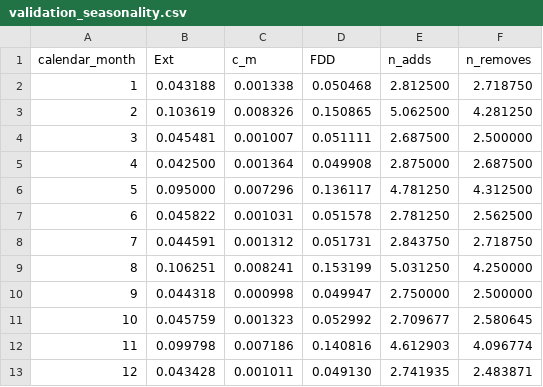
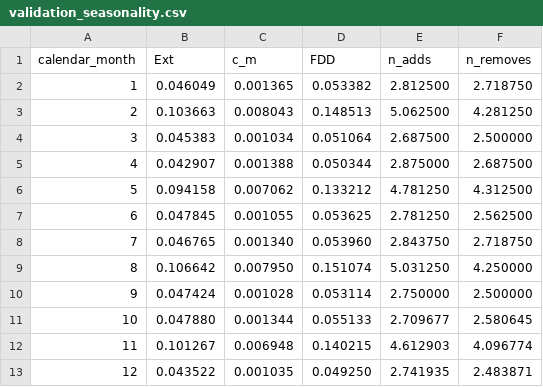
Before and after one commit to sidrad17/extension-clock, a CSV file: outputs/tables/validation_seasonality.csv, drawn as a sheet.

```diff
--- a/outputs/tables/validation_seasonality.csv
+++ b/outputs/tables/validation_seasonality.csv
@@ -1,13 +1,13 @@
 calendar_month,Ext,c_m,FDD,n_adds,n_removes
-1,0.043188,0.001338,0.050468,2.812500,2.718750
-2,0.103619,0.008326,0.150865,5.062500,4.281250
-3,0.045481,0.001007,0.051111,2.687500,2.500000
-4,0.042500,0.001364,0.049908,2.875000,2.687500
-5,0.095000,0.007296,0.136117,4.781250,4.312500
-6,0.045822,0.001031,0.051578,2.781250,2.562500
-7,0.044591,0.001312,0.051731,2.843750,2.718750
-8,0.106251,0.008241,0.153199,5.031250,4.250000
-9,0.044318,0.000998,0.049947,2.750000,2.500000
-10,0.045759,0.001323,0.052992,2.709677,2.580645
-11,0.099798,0.007186,0.140816,4.612903,4.096774
-12,0.043428,0.001011,0.049130,2.741935,2.483871
+1,0.046049,0.001365,0.053382,2.812500,2.718750
+2,0.103663,0.008043,0.148513,5.062500,4.281250
+3,0.045383,0.001034,0.051064,2.687500,2.500000
+4,0.042907,0.001388,0.050344,2.875000,2.687500
+5,0.094158,0.007062,0.133212,4.781250,4.312500
+6,0.047845,0.001055,0.053625,2.781250,2.562500
+7,0.046765,0.001340,0.053960,2.843750,2.718750
+8,0.106642,0.007950,0.151074,5.031250,4.250000
+9,0.047424,0.001028,0.053114,2.750000,2.500000
+10,0.047880,0.001344,0.055133,2.709677,2.580645
+11,0.101267,0.006948,0.140215,4.612903,4.096774
+12,0.043522,0.001035,0.049250,2.741935,2.483871
```
Also changed, not shown: outputs/tables/rebuild_changes.csv, outputs/tables/validation_duration.csv, 25 other files.
